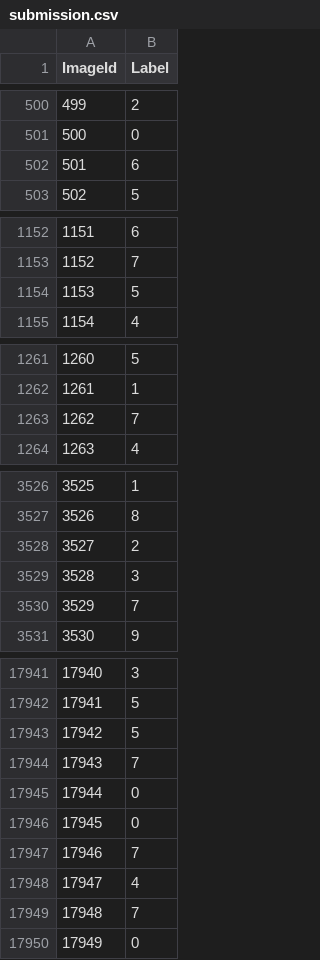
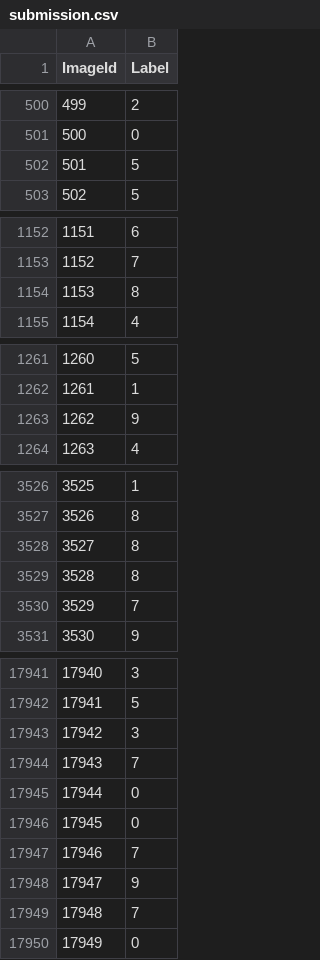
Before and after one commit to congrendai/PRE_CW1, a CSV file: submission.csv, drawn as a sheet; only a part is shown, gaps mark what is left out; the diff covers the shown part only.

```diff
--- a/submission.csv
+++ b/submission.csv
@@ -501,3 +501,3 @@ ImageId,Label
 500,0
-501,6
+501,5
 502,5
@@ -1153,3 +1153,3 @@ ImageId,Label
 1152,7
-1153,5
+1153,8
 1154,4
@@ -1262,3 +1262,3 @@ ImageId,Label
 1261,1
-1262,7
+1262,9
 1263,4
@@ -3527,4 +3527,4 @@ ImageId,Label
 3526,8
-3527,2
-3528,3
+3527,8
+3528,8
 3529,7
@@ -17942,3 +17942,3 @@ ImageId,Label
 17941,5
-17942,5
+17942,3
 17943,7
@@ -17947,3 +17947,3 @@ ImageId,Label
 17946,7
-17947,4
+17947,9
 17948,7
```
Also changed, not shown: 125 edited cells elsewhere in this file, 4 other files.
